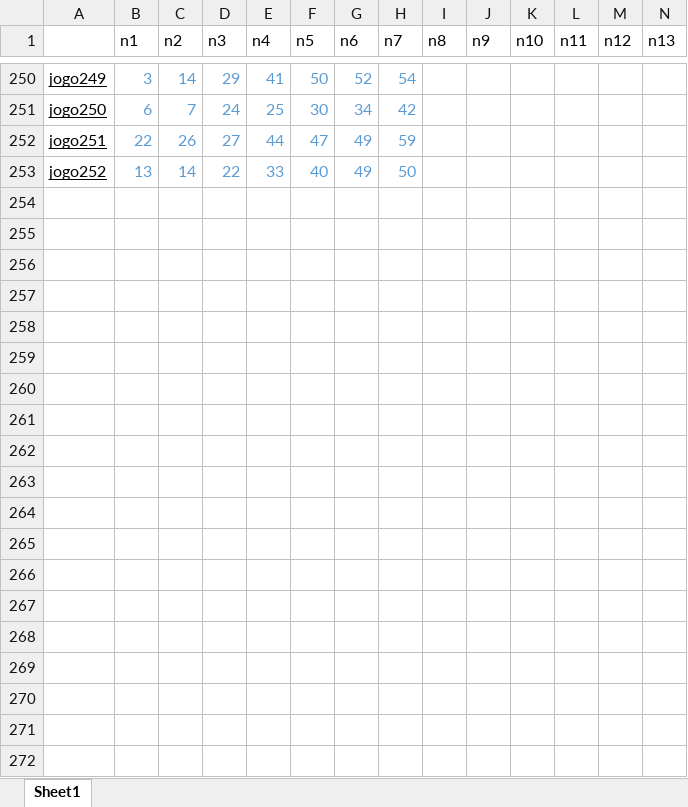
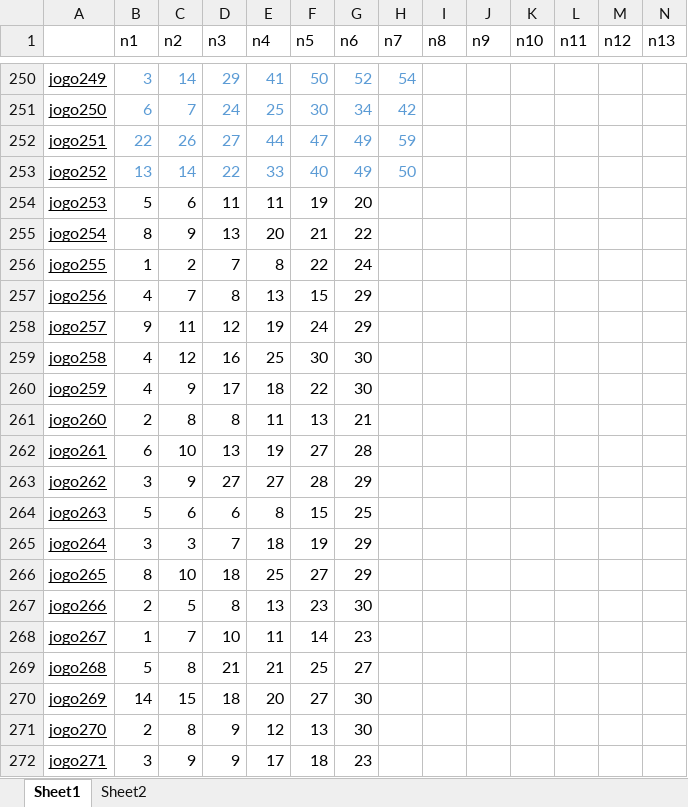
Before and after one commit to chriscoliveira/Conferidor-da-MegaSena, an Excel workbook: pronto/jogos.xlsx, sheet Sheet1, drawn as a sheet; only a part is shown, gaps mark what is left out; values as stored, in another font and other column widths than the file's, no borders; rows hold the shown columns only; the diff covers the shown part only; the diff names each change by its address in the sheet, - before the commit and + after, or states it on an @@ line.

Commit message:
Add files via upload

```diff
--- a/pronto/jogos.xlsx (sheet Sheet1)
+++ b/pronto/jogos.xlsx (sheet Sheet1)
+sheet tab: Sheet2
+row 254: jogo253 | 5 | 6 | 11 | 11 | 19 | 20
+row 255: jogo254 | 8 | 9 | 13 | 20 | 21 | 22
+row 256: jogo255 | 1 | 2 | 7 | 8 | 22 | 24
+row 257: jogo256 | 4 | 7 | 8 | 13 | 15 | 29
+row 258: jogo257 | 9 | 11 | 12 | 19 | 24 | 29
+row 259: jogo258 | 4 | 12 | 16 | 25 | 30 | 30
+row 260: jogo259 | 4 | 9 | 17 | 18 | 22 | 30
+row 261: jogo260 | 2 | 8 | 8 | 11 | 13 | 21
+row 262: jogo261 | 6 | 10 | 13 | 19 | 27 | 28
+row 263: jogo262 | 3 | 9 | 27 | 27 | 28 | 29
+row 264: jogo263 | 5 | 6 | 6 | 8 | 15 | 25
+row 265: jogo264 | 3 | 3 | 7 | 18 | 19 | 29
+row 266: jogo265 | 8 | 10 | 18 | 25 | 27 | 29
+row 267: jogo266 | 2 | 5 | 8 | 13 | 23 | 30
+row 268: jogo267 | 1 | 7 | 10 | 11 | 14 | 23
+row 269: jogo268 | 5 | 8 | 21 | 21 | 25 | 27
+row 270: jogo269 | 14 | 15 | 18 | 20 | 27 | 30
+row 271: jogo270 | 2 | 8 | 9 | 12 | 13 | 30
+row 272: jogo271 | 3 | 9 | 9 | 17 | 18 | 23
```
Also changed, not shown: 31 added rows elsewhere in this sheet.
